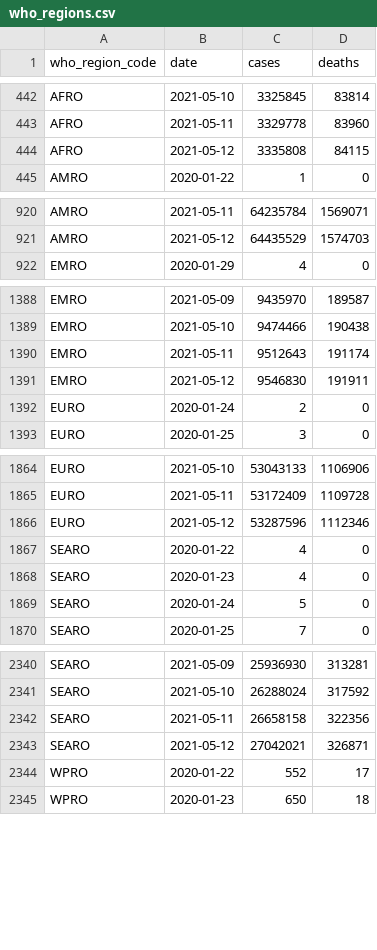
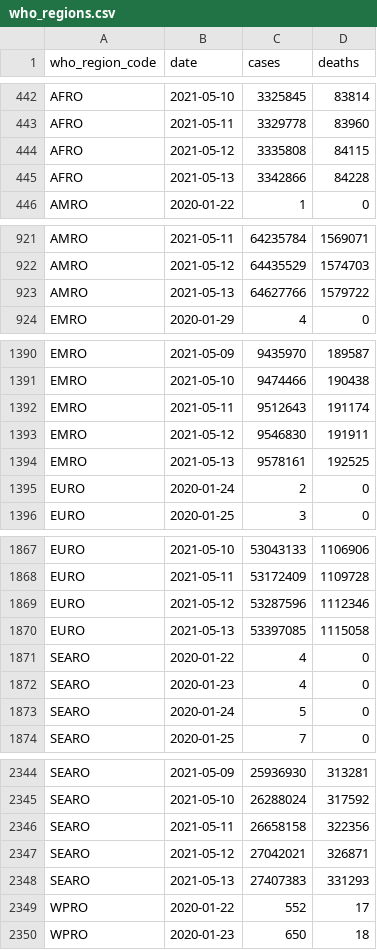
Before and after one commit to WorldHealthOrganization/xform-covid-casecount-jhu, a CSV file: output/who_regions.csv, drawn as a sheet; only a part is shown, gaps mark what is left out; the diff covers the shown part only; the diff names each change by its address in the sheet, - before the commit and + after, or states it on an @@ line.

```diff
--- a/output/who_regions.csv
+++ b/output/who_regions.csv
+row 445: AFRO | 2021-05-13 | 3342866 | 84228
+row 923: AMRO | 2021-05-13 | 64627766 | 1579722
+row 1394: EMRO | 2021-05-13 | 9578161 | 192525
+row 1870: EURO | 2021-05-13 | 53397085 | 1115058
+row 2348: SEARO | 2021-05-13 | 27407383 | 331293
```
Also changed, not shown: 1 added row elsewhere in this file, output/continents.csv, output/global.csv, 1 other file.
